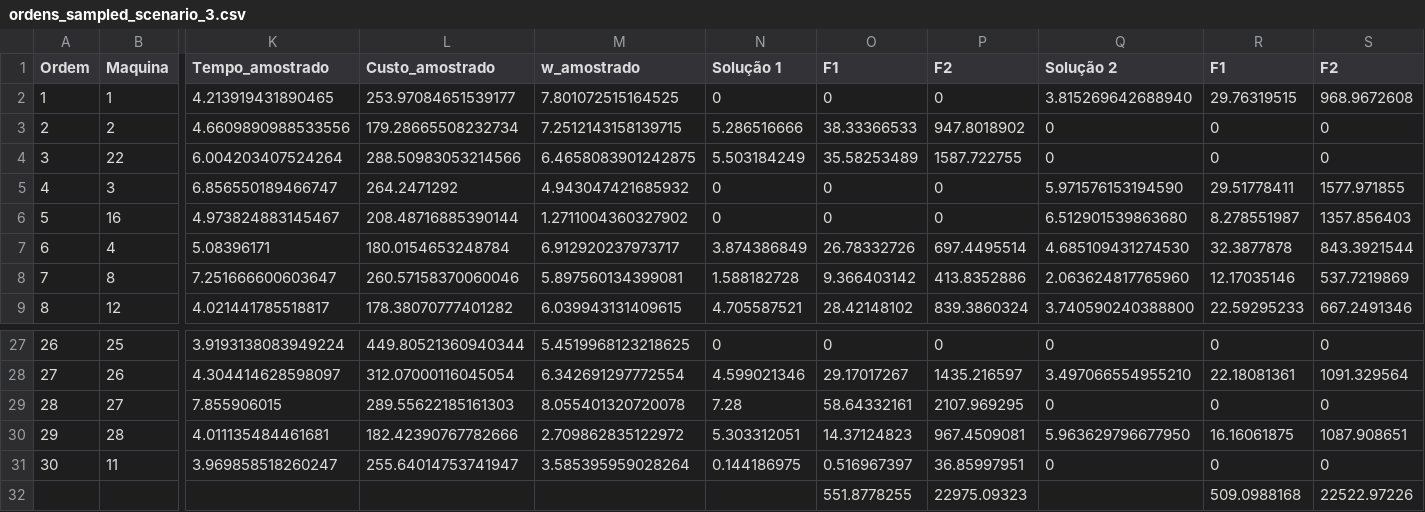
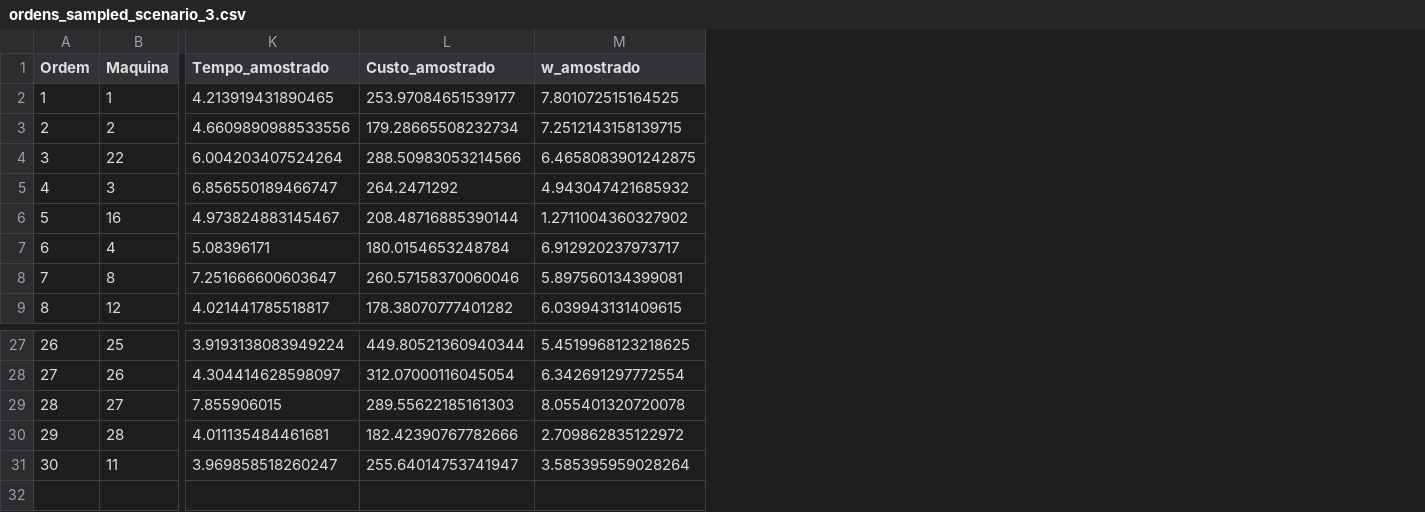
Before and after one commit to CamillaTeodoro/Arquivos, a CSV file: ordens_sampled_scenario_3.csv, drawn as a sheet; only a part is shown, gaps mark what is left out; rows hold the shown columns only; the diff names each change by its address in the sheet, - before the commit and + after, or states it on an @@ line.

```diff
--- a/ordens_sampled_scenario_3.csv
+++ b/ordens_sampled_scenario_3.csv
-column N (Solução 1), rows 2-9: 0 | 5.286516666 | 5.503184249 | 0 | 0 | 3.874386849 | 1.588182728 | 4.705587521; rows 27-31: 0 | 4.599021346 | 7.28 | 5.303312051 | 0.144186975
-column O (F1), rows 2-9: 0 | 38.33366533 | 35.58253489 | 0 | 0 | 26.78332726 | 9.366403142 | 28.42148102; rows 27-31: 0 | 29.17017267 | 58.64332161 | 14.37124823 | 0.516967397
-column P (F2), rows 2-9: 0 | 947.8018902 | 1587.722755 | 0 | 0 | 697.4495514 | 413.8352886 | 839.3860324; rows 27-31: 0 | 1435.216597 | 2107.969295 | 967.4509081 | 36.85997951
-column Q (Solução 2), rows 2-9: 3.815269642688940 | 0 | 0 | 5.971576153194590 | 6.512901539863680 | 4.685109431274530 | 2.063624817765960 | 3.740590240388800; rows 27-31: 0 | 3.497066554955210 | 0 | 5.963629796677950 | 0
-column R (F1), rows 2-9: 29.76319515 | 0 | 0 | 29.51778411 | 8.278551987 | 32.3877878 | 12.17035146 | 22.59295233; rows 27-31: 0 | 22.18081361 | 0 | 16.16061875 | 0
-column S (F2), rows 2-9: 968.9672608 | 0 | 0 | 1577.971855 | 1357.856403 | 843.3921544 | 537.7219869 | 667.2491346; rows 27-31: 0 | 1091.329564 | 0 | 1087.908651 | 0
-row 32:  |  |  |  |  |  | 551.8778255 | 22975.09323 |  | 509.0988168 | 22522.97226
```
Also changed, not shown: ordens_sampled_scenario_10.csv, ordens_sampled_scenario_5.csv, 7 other files.
